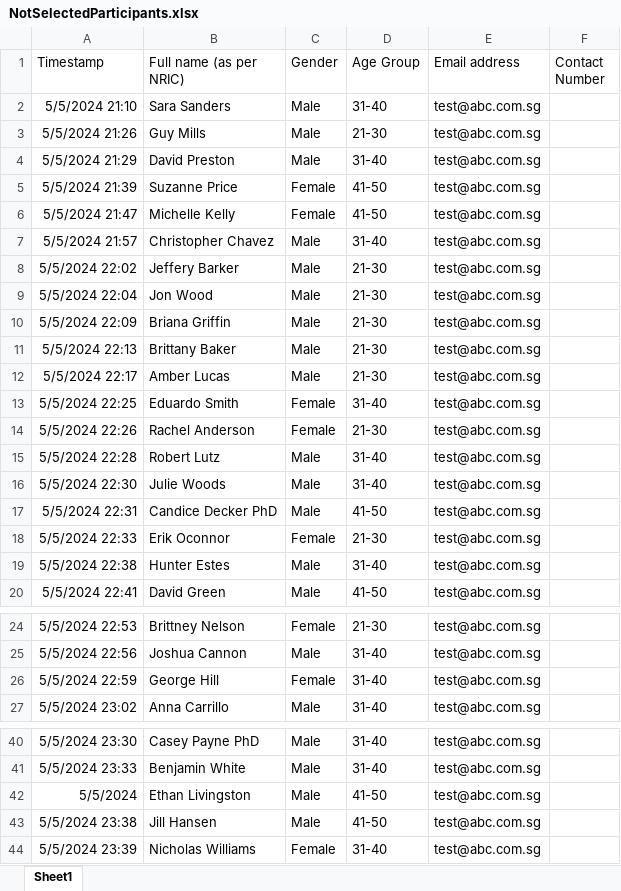
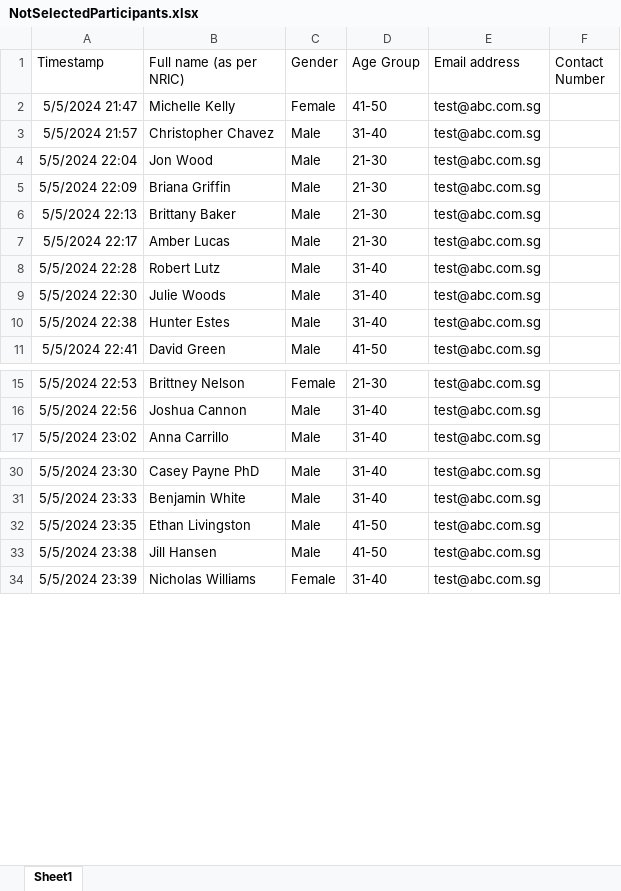
Before and after one commit to WCHIENG002/team5_RPAproject, an Excel workbook: NotSelectedParticipants.xlsx, sheet Sheet1, drawn as a sheet; only a part is shown, gaps mark what is left out; values as stored, in another font and other column widths than the file's, no borders; removed rows and columns are numbered as before the commit, all else as after; the diff covers the shown part only; the diff names each change by its address in the sheet, - before the commit and + after, or states it on an @@ line.

```diff
--- a/NotSelectedParticipants.xlsx (sheet Sheet1)
+++ b/NotSelectedParticipants.xlsx (sheet Sheet1)
-row 2: 5/5/2024 21:10 | Sara Sanders | Male | 31-40 | test@abc.com.sg
-row 3: 5/5/2024 21:26 | Guy Mills | Male | 21-30 | test@abc.com.sg
-row 4: 5/5/2024 21:29 | David Preston | Male | 31-40 | test@abc.com.sg
-row 5: 5/5/2024 21:39 | Suzanne Price | Female | 41-50 | test@abc.com.sg
-row 8: 5/5/2024 22:02 | Jeffery Barker | Male | 21-30 | test@abc.com.sg
-row 13: 5/5/2024 22:25 | Eduardo Smith | Female | 31-40 | test@abc.com.sg
-row 14: 5/5/2024 22:26 | Rachel Anderson | Female | 21-30 | test@abc.com.sg
-row 17: 5/5/2024 22:31 | Candice Decker PhD | Male | 41-50 | test@abc.com.sg
-row 18: 5/5/2024 22:33 | Erik Oconnor | Female | 21-30 | test@abc.com.sg
-row 26: 5/5/2024 22:59 | George Hill | Female | 31-40 | test@abc.com.sg
-A32 (Timestamp): 5/5/2024
+A32 (Timestamp): 5/5/2024 23:35
```
Also changed, not shown: 27 added rows and 1 edited cell elsewhere in this sheet, Final List with Registration No.xlsx, Registration_Summary.xlsx, 3 other files.
